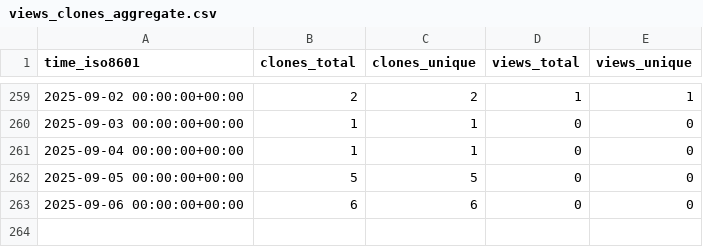
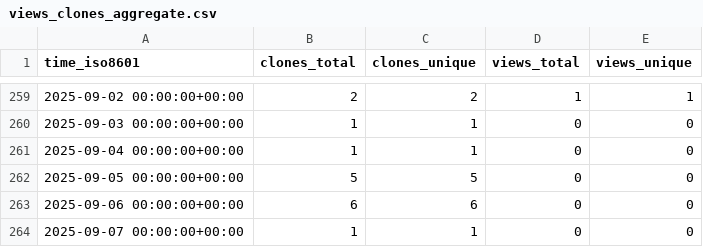
Before and after one commit to babanozlu/py_esensorlib, a CSV file: cubicleguy/py_esensorlib/ghrs-data/views_clones_aggregate.csv, drawn as a sheet; only a part is shown, gaps mark what is left out.

```diff
--- a/cubicleguy/py_esensorlib/ghrs-data/views_clones_aggregate.csv
+++ b/cubicleguy/py_esensorlib/ghrs-data/views_clones_aggregate.csv
@@ -263 +263,2 @@ time_iso8601,clones_total,clones_unique,views_total,views_unique
 2025-09-06 00:00:00+00:00,6,6,0,0
+2025-09-07 00:00:00+00:00,1,1,0,0
```
Also changed, not shown: 1 other file.
